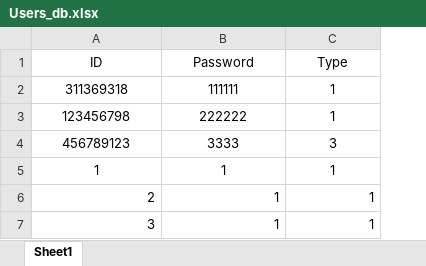
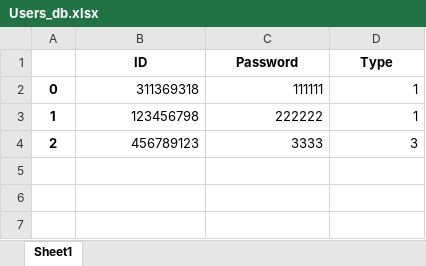
Before and after one commit to amit9530/Stark_Industries, an Excel workbook: Users_db.xlsx, sheet Sheet1, drawn as a sheet; values as stored, in another font and other column widths than the file's, no borders; removed rows and columns are numbered as before the commit, all else as after; the diff names each change by its address in the sheet, - before the commit and + after, or states it on an @@ line.

```diff
--- a/Users_db.xlsx (sheet Sheet1)
+++ b/Users_db.xlsx (sheet Sheet1)
+column A, rows 2-4: 0 | 1 | 2
-B1:D1 bold: off
+B1:D1 bold: on
-B2:D4 alignment: center
+B2:D4 alignment: right
-row 5: 1 | 1 | 1
-row 6: 2 | 1 | 1
-row 7: 3 | 1 | 1
```
Also changed, not shown: Player_db.xlsx, Question_db_new.xlsx, 5 other files.
